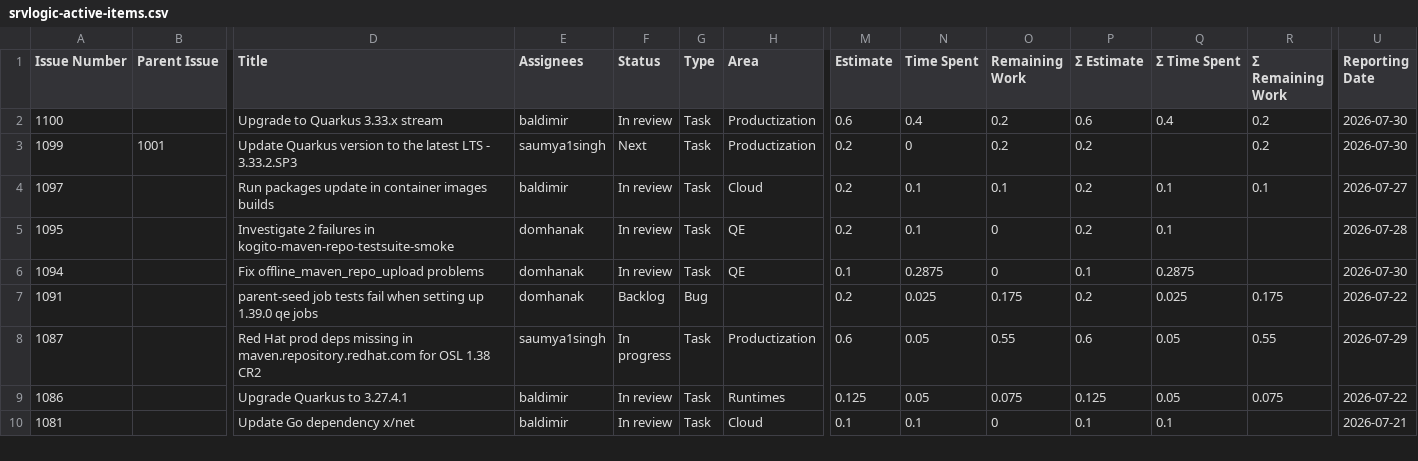
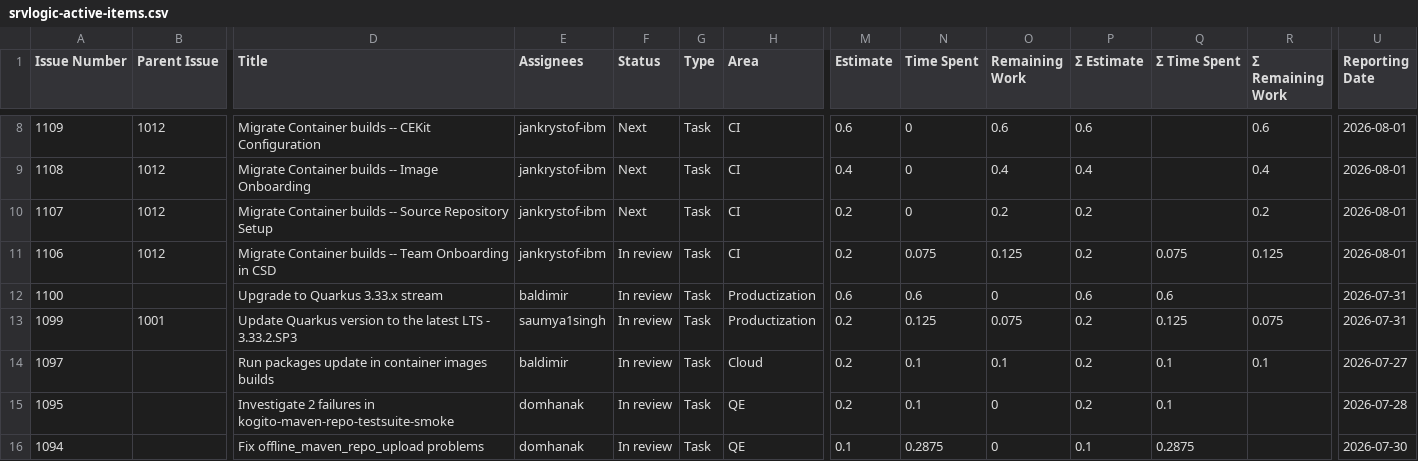
Before and after one commit to kubesmarts/pm-automations, a CSV file: exports/srvlogic-active-items.csv, drawn as a sheet; only a part is shown, gaps mark what is left out; the shorter side is filled out with more unchanged rows; addresses are those after the commit; rows hold the shown columns only; the diff covers the shown part only; the diff names each change by its address in the sheet, - before the commit and + after, or states it on an @@ line.

```diff
--- a/exports/srvlogic-active-items.csv
+++ b/exports/srvlogic-active-items.csv
+row 8: 1109 | 1012 | Migrate Container builds -- CEKit Configuration | jankrystof-ibm | Next | Task | CI | 0.6 | 0 | 0.6 | 0.6 |  | 0.6 | 2026-08-01
+row 9: 1108 | 1012 | Migrate Container builds -- Image Onboarding | jankrystof-ibm | Next | Task | CI | 0.4 | 0 | 0.4 | 0.4 |  | 0.4 | 2026-08-01
+row 10: 1107 | 1012 | Migrate Container builds -- Source Repository Setup | jankrystof-ibm | Next | Task | CI | 0.2 | 0 | 0.2 | 0.2 |  | 0.2 | 2026-08-01
+row 11: 1106 | 1012 | Migrate Container builds -- Team Onboarding in CSD | jankrystof-ibm | In review | Task | CI | 0.2 | 0.075 | 0.125 | 0.2 | 0.075 | 0.125 | 2026-08-01
-N12 (Time Spent): 0.4
+N12 (Time Spent): 0.6
-O12 (Remaining Work): 0.2
+O12 (Remaining Work): 0
-Q12 (Σ Time Spent): 0.4
+Q12 (Σ Time Spent): 0.6
-R12 (Σ Remaining Work): 0.2
+R12 (Σ Remaining Work): (empty)
-U12:U13 (Reporting Date): 2026-07-30
+U12:U13 (Reporting Date): 2026-07-31
-F13 (Status): Next
+F13 (Status): In review
-N13 (Time Spent): 0
+N13 (Time Spent): 0.125
-O13 (Remaining Work): 0.2
+O13 (Remaining Work): 0.075
-Q13 (Σ Time Spent): (empty)
+Q13 (Σ Time Spent): 0.125
-R13 (Σ Remaining Work): 0.2
+R13 (Σ Remaining Work): 0.075
```
Also changed, not shown: 6 added rows and 12 edited cells elsewhere in this file.
